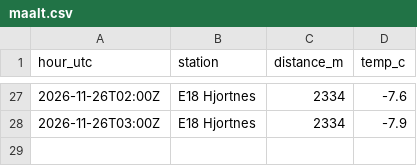
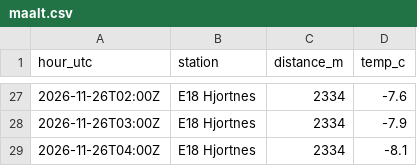
Before and after one commit to Laboratoriet/animatus, a CSV file: melvin/verksted/rommet/maalt.csv, drawn as a sheet; only a part is shown, gaps mark what is left out.

```diff
--- a/melvin/verksted/rommet/maalt.csv
+++ b/melvin/verksted/rommet/maalt.csv
@@ -28 +28,2 @@ hour_utc,station,distance_m,temp_c
 2026-11-26T03:00Z,E18 Hjortnes,2334,-7.9
+2026-11-26T04:00Z,E18 Hjortnes,2334,-8.1
```
Also changed, not shown: melvin/verksted/rommet/logg.csv, melvin/verksted/rommet/trafikk-lang.csv, 5 other files.
